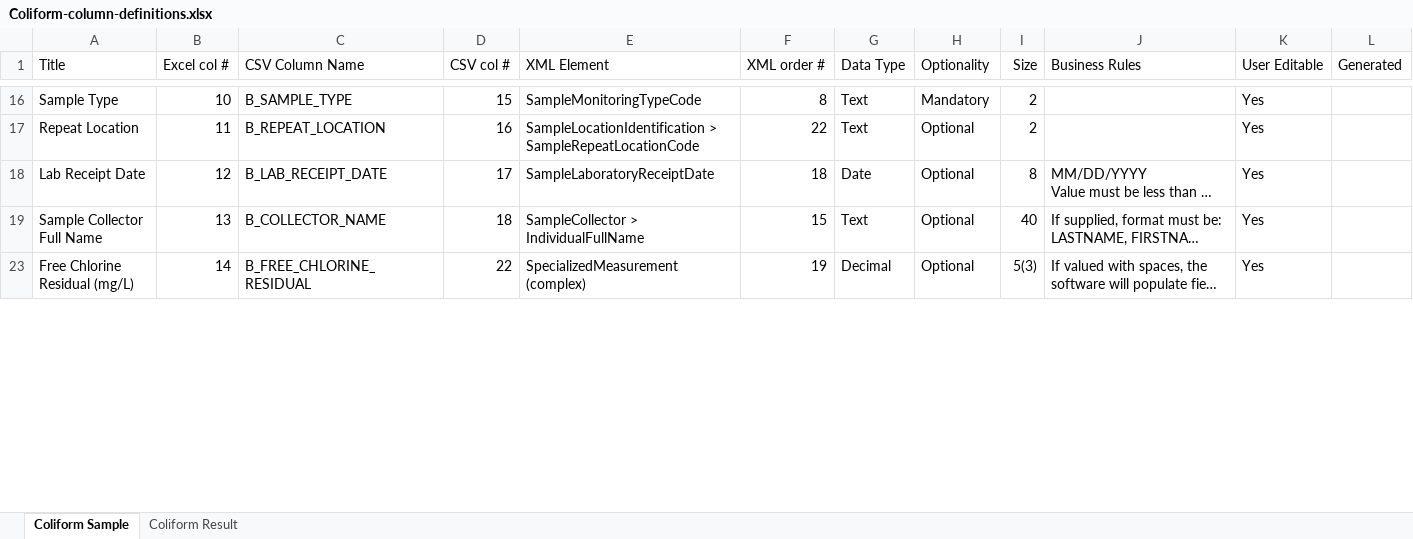
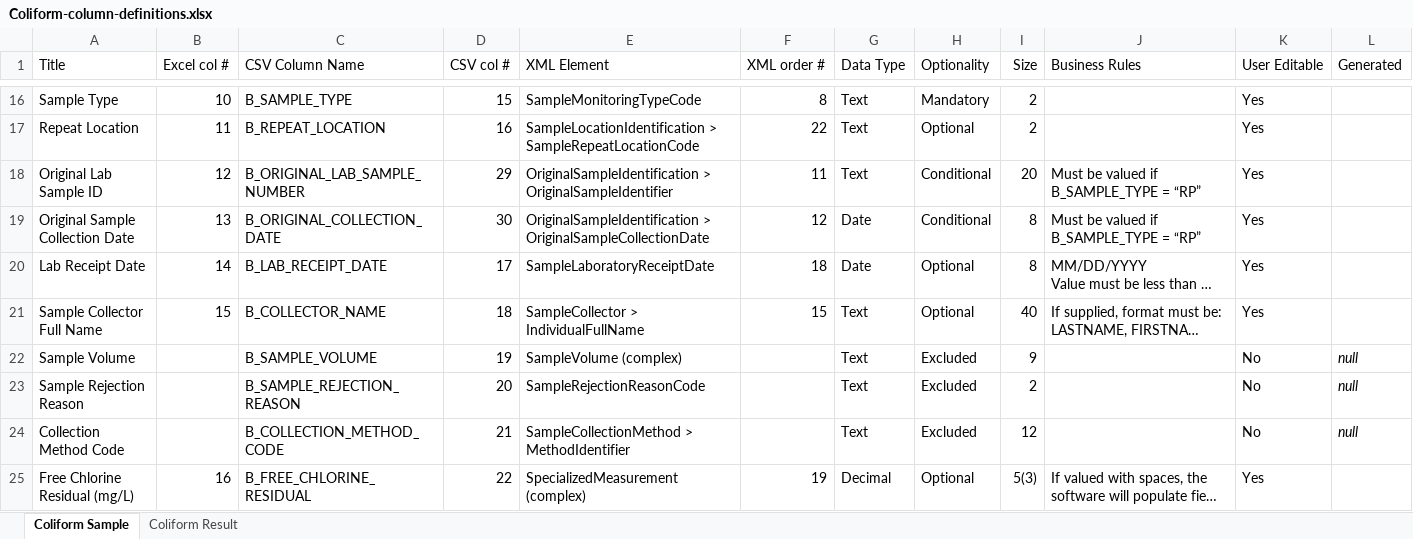
Before and after one commit to gaepdit/e-Sample-Entry-CSV, an Excel workbook: specs/Coliform-column-definitions.xlsx, sheet Coliform Sample, drawn as a sheet; only a part is shown, gaps mark what is left out; long unchanged cells end in …; values as stored, in another font and other column widths than the file's, no borders; conditional formats and table styles not drawn; addresses are those after the commit; rows hold the shown columns only; the diff covers the shown part only; the diff names each change by its address in the sheet, - before the commit and + after, or states it on an @@ line.

Commit message:
Clarify requirements for "Repeat" Sample Type
close #9

```diff
--- a/specs/Coliform-column-definitions.xlsx (sheet Coliform Sample)
+++ b/specs/Coliform-column-definitions.xlsx (sheet Coliform Sample)
+row 18: Original Lab Sample ID | 12 | B_ORIGINAL_LAB_SAMPLE_NUMBER | 29 | OriginalSampleIdentification > OriginalSampleIdentifier | 11 | Text | Conditional | 20 | Must be valued if B_SAMPLE_TYPE = “RP” | Yes
+row 19: Original Sample Collection Date | 13 | B_ORIGINAL_COLLECTION_DATE | 30 | OriginalSampleIdentification > OriginalSampleCollectionDate | 12 | Date | Conditional | 8 | Must be valued if B_SAMPLE_TYPE = “RP” | Yes
-B20 (Excel col #): 12
+B20 (Excel col #): 14
-B21 (Excel col #): 13
+B21 (Excel col #): 15
@@ row 22 unhidden: Sample Volume |  | B_SAMPLE_VOLUME | 19 | SampleVolume (complex) |  | Text | Excluded | 9 |  | No | null @@
@@ row 23 unhidden: Sample Rejection Reason |  | B_SAMPLE_REJECTION_REASON | 20 | SampleRejectionReasonCode |  | Text | Excluded | 2 |  | No | null @@
@@ row 24 unhidden: Collection Method Code |  | B_COLLECTION_METHOD_CODE | 21 | SampleCollectionMethod > MethodIdentifier |  | Text | Excluded | 12 |  | No | null @@
-B25 (Excel col #): 14
+B25 (Excel col #): 16
```
Also changed, not shown: 2 removed rows, 6 hidden or unhidden rows and 1 edited cell elsewhere in this sheet, xl-ese.xlsm, 1 other file.
